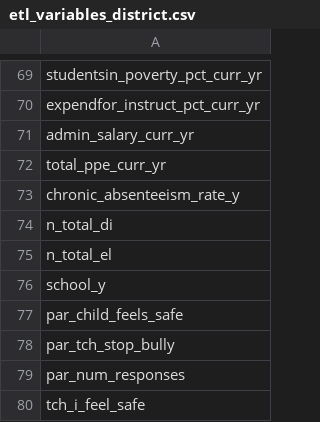
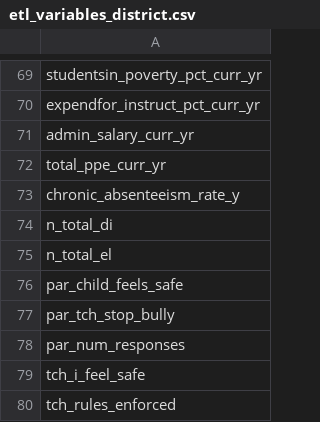
Before and after one commit to aadittambe/walkthrough, a CSV file: data-cleaning/data/processed/etl_variables_district.csv, drawn as a sheet; only a part is shown, gaps mark what is left out; the shorter side is filled out with more unchanged rows; the diff names each change by its address in the sheet, - before the commit and + after, or states it on an @@ line.

Commit message:
testing data notebooks

```diff
--- a/data-cleaning/data/processed/etl_variables_district.csv
+++ b/data-cleaning/data/processed/etl_variables_district.csv
-row 76: school_y
```
Also changed, not shown: 21 other files.
